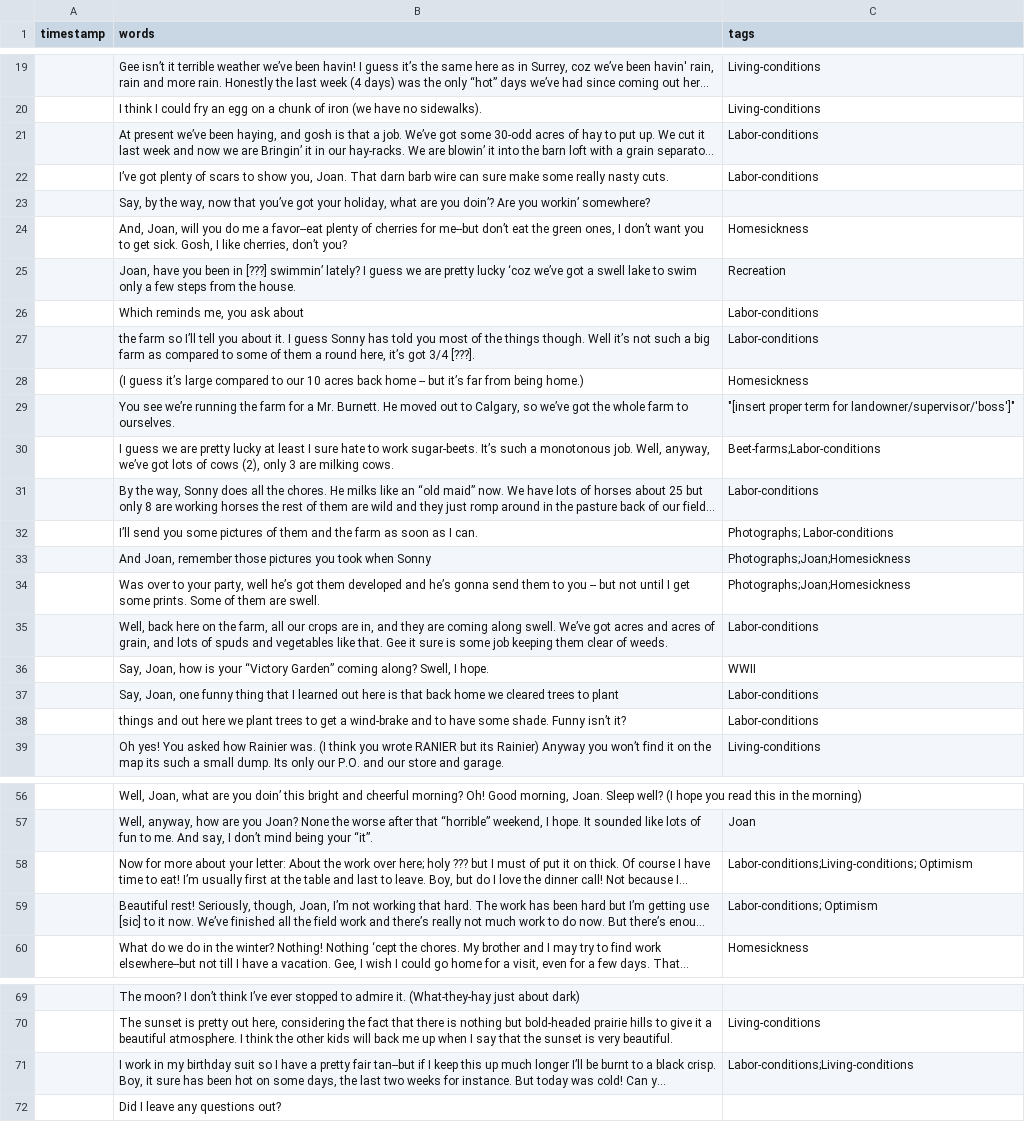
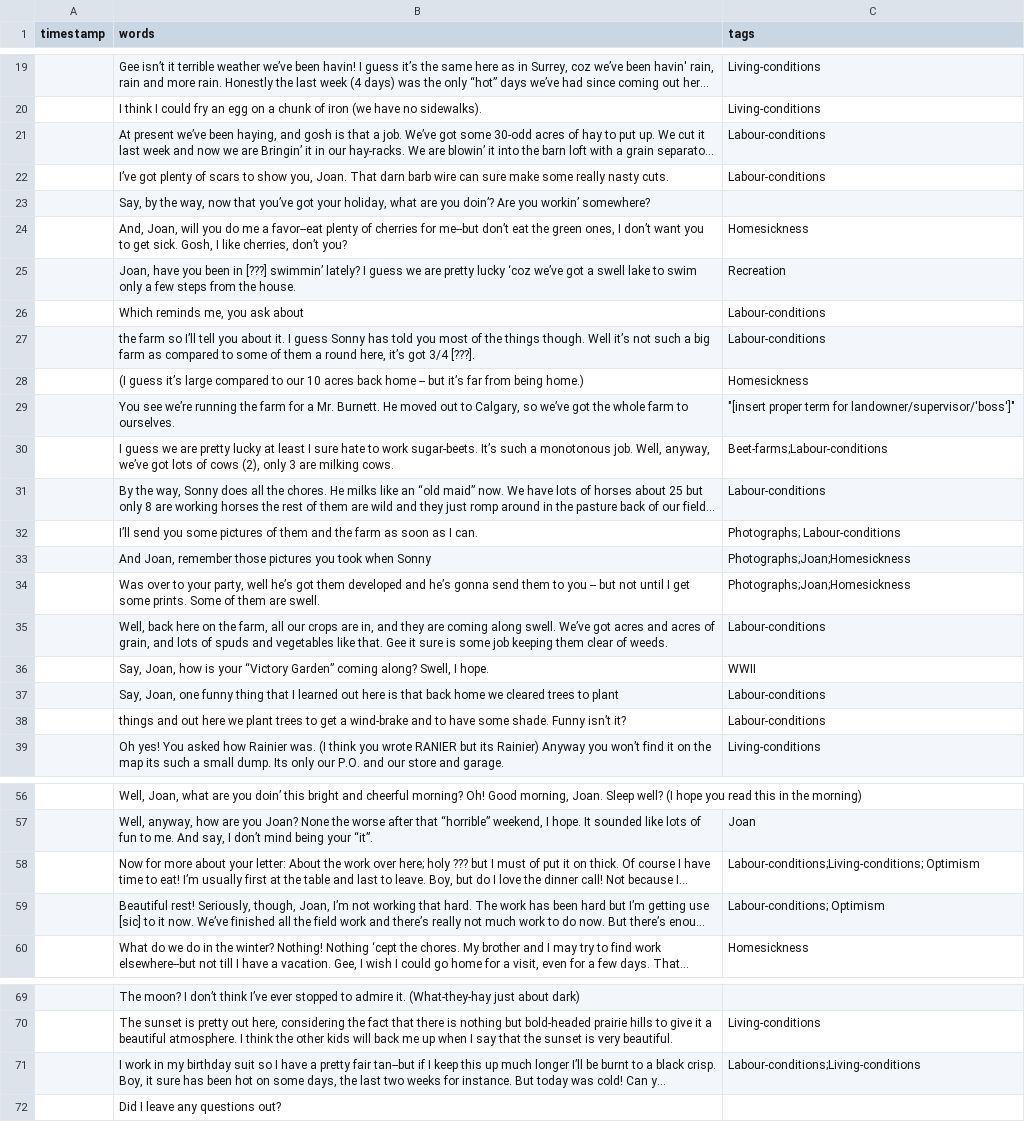
Before and after one commit to ubc-library-rbsc/gillis-2021_ohd, a CSV file: _data/transcripts/ohama.csv, drawn as a sheet; only a part is shown, gaps mark what is left out; long unchanged cells end in …; the diff covers the shown part only; the diff names each change by its address in the sheet, - before the commit and + after, or states it on an @@ line.

```diff
--- a/_data/transcripts/ohama.csv
+++ b/_data/transcripts/ohama.csv
-C21:C22 (tags): Labor-conditions
+C21:C22 (tags): Labour-conditions
-C26:C27 (tags): Labor-conditions
+C26:C27 (tags): Labour-conditions
-C30 (tags): Beet-farms;Labor-conditions
+C30 (tags): Beet-farms;Labour-conditions
-C31 (tags): Labor-conditions
+C31 (tags): Labour-conditions
-C32 (tags): Photographs; Labor-conditions
+C32 (tags): Photographs; Labour-conditions
-C35 (tags): Labor-conditions
+C35 (tags): Labour-conditions
-C37:C38 (tags): Labor-conditions
+C37:C38 (tags): Labour-conditions
-C58 (tags): Labor-conditions;Living-conditions; Optimism
+C58 (tags): Labour-conditions;Living-conditions; Optimism
-C59 (tags): Labor-conditions; Optimism
+C59 (tags): Labour-conditions; Optimism
-C71 (tags): Labor-conditions;Living-conditions
+C71 (tags): Labour-conditions;Living-conditions
```
Also changed, not shown: 2 edited cells elsewhere in this file, _data/transcripts/ohama19420704.csv, _data/transcripts/ohama19420812.csv, 2 other files.
